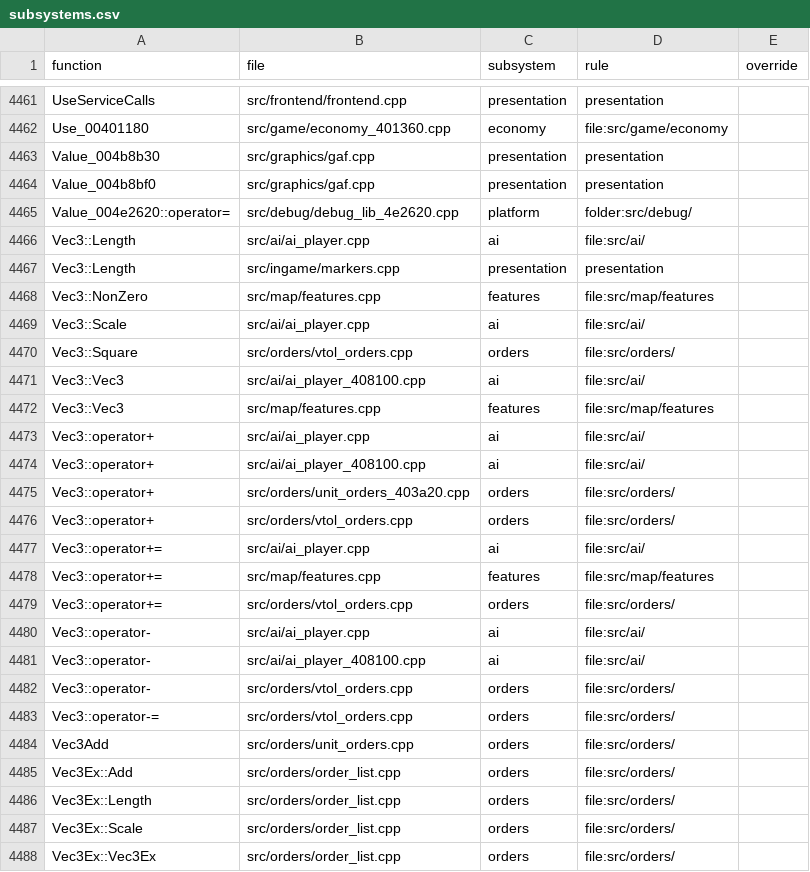
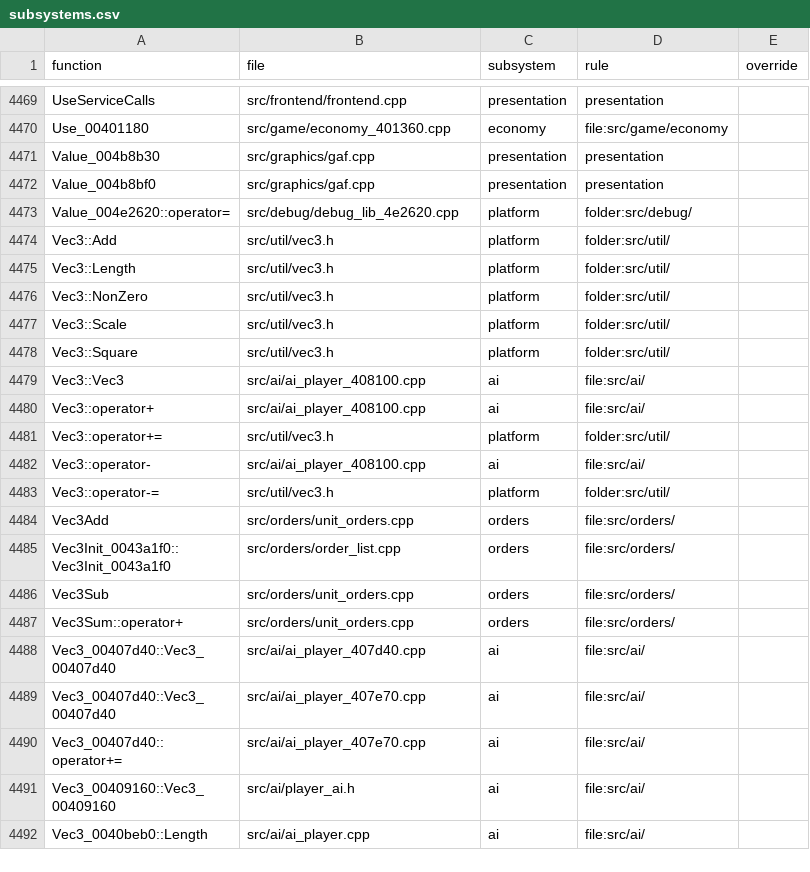
Before and after one commit to Thaldren-Archive-Forks/byte-tactics-moddable, a CSV file: data/subsystems.csv, drawn as a sheet; only a part is shown, gaps mark what is left out; the shorter side is filled out with more unchanged rows; the diff covers the shown part only.

```diff
--- a/data/subsystems.csv
+++ b/data/subsystems.csv
@@ -4465,24 +4473,12 @@ Value_004b8bf0,src/graphics/gaf.cpp,presentation,presentation,
 Value_004e2620::operator=,src/debug/debug_lib_4e2620.cpp,platform,folder:src/debug/,
-Vec3::Length,src/ai/ai_player.cpp,ai,file:src/ai/,
-Vec3::Length,src/ingame/markers.cpp,presentation,presentation,
-Vec3::NonZero,src/map/features.cpp,features,file:src/map/features,
-Vec3::Scale,src/ai/ai_player.cpp,ai,file:src/ai/,
-Vec3::Square,src/orders/vtol_orders.cpp,orders,file:src/orders/,
+Vec3::Add,src/util/vec3.h,platform,folder:src/util/,
+Vec3::Length,src/util/vec3.h,platform,folder:src/util/,
+Vec3::NonZero,src/util/vec3.h,platform,folder:src/util/,
+Vec3::Scale,src/util/vec3.h,platform,folder:src/util/,
+Vec3::Square,src/util/vec3.h,platform,folder:src/util/,
 Vec3::Vec3,src/ai/ai_player_408100.cpp,ai,file:src/ai/,
-Vec3::Vec3,src/map/features.cpp,features,file:src/map/features,
-Vec3::operator+,src/ai/ai_player.cpp,ai,file:src/ai/,
 Vec3::operator+,src/ai/ai_player_408100.cpp,ai,file:src/ai/,
-Vec3::operator+,src/orders/unit_orders_403a20.cpp,orders,file:src/orders/,
-Vec3::operator+,src/orders/vtol_orders.cpp,orders,file:src/orders/,
-Vec3::operator+=,src/ai/ai_player.cpp,ai,file:src/ai/,
-Vec3::operator+=,src/map/features.cpp,features,file:src/map/features,
-Vec3::operator+=,src/orders/vtol_orders.cpp,orders,file:src/orders/,
-Vec3::operator-,src/ai/ai_player.cpp,ai,file:src/ai/,
+Vec3::operator+=,src/util/vec3.h,platform,folder:src/util/,
 Vec3::operator-,src/ai/ai_player_408100.cpp,ai,file:src/ai/,
-Vec3::operator-,src/orders/vtol_orders.cpp,orders,file:src/orders/,
-Vec3::operator-=,src/orders/vtol_orders.cpp,orders,file:src/orders/,
+Vec3::operator-=,src/util/vec3.h,platform,folder:src/util/,
 Vec3Add,src/orders/unit_orders.cpp,orders,file:src/orders/,
-Vec3Ex::Add,src/orders/order_list.cpp,orders,file:src/orders/,
-Vec3Ex::Length,src/orders/order_list.cpp,orders,file:src/orders/,
-Vec3Ex::Scale,src/orders/order_list.cpp,orders,file:src/orders/,
-Vec3Ex::Vec3Ex,src/orders/order_list.cpp,orders,file:src/orders/,
```
Also changed, not shown: 12 added rows, 5 removed rows and 1 edited cell elsewhere in this file, data/coupling.csv, data/hazards.csv, 8 other files.
